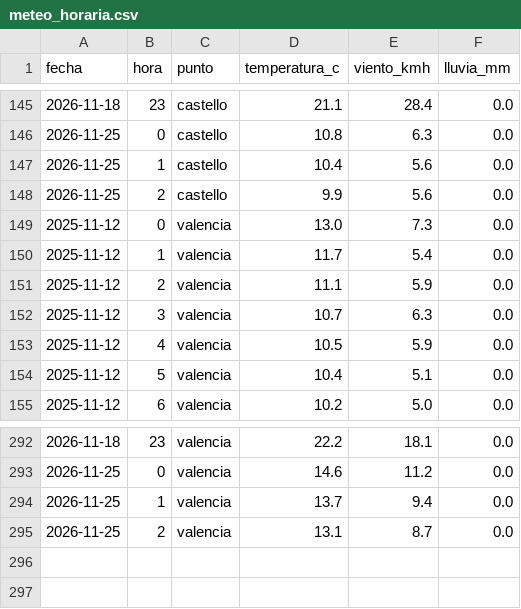
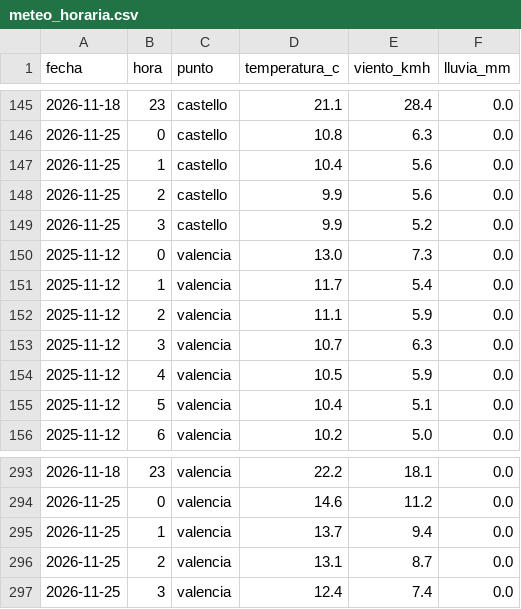
Before and after one commit to Poloigithub/termometre-de-la-vaga, a CSV file: data/processed/meteo_horaria.csv, drawn as a sheet; only a part is shown, gaps mark what is left out; the diff names each change by its address in the sheet, - before the commit and + after, or states it on an @@ line.

```diff
--- a/data/processed/meteo_horaria.csv
+++ b/data/processed/meteo_horaria.csv
+row 149: 2026-11-25 | 3 | castello | 9.9 | 5.2 | 0.0
+row 297: 2026-11-25 | 3 | valencia | 12.4 | 7.4 | 0.0
```
Also changed, not shown: data/log/cadencia.csv, data/processed/electricidad_horaria.csv, 11 other files.
